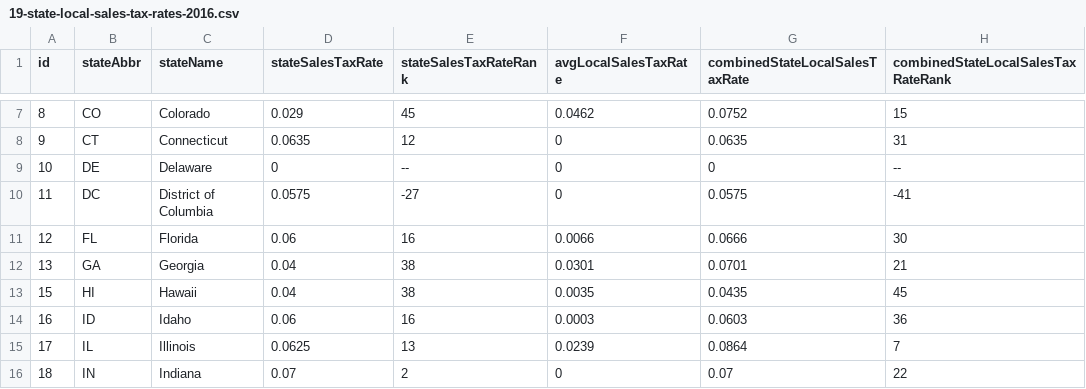
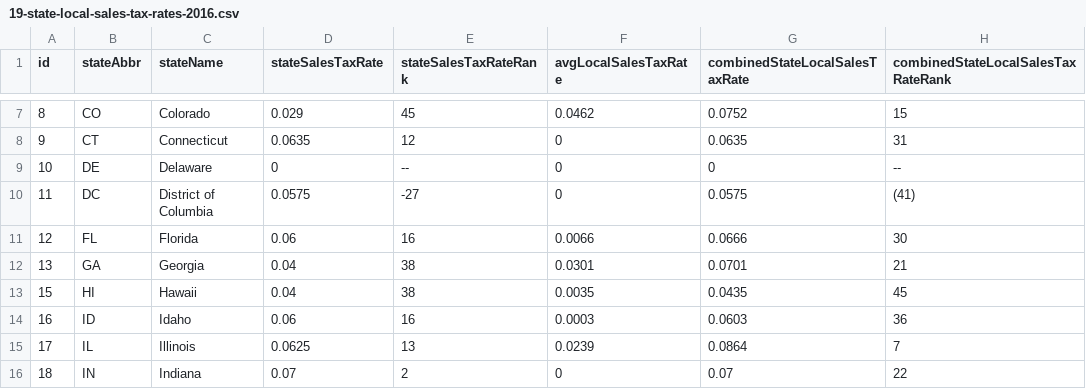
Before and after one commit to TaxFoundation/facts-and-figures, a CSV file: 19-state-local-sales-tax-rates-2016.csv, drawn as a sheet; only a part is shown, gaps mark what is left out.

Commit message:
Correct DC rank errors in tables 19, 25, 26

```diff
--- a/19-state-local-sales-tax-rates-2016.csv
+++ b/19-state-local-sales-tax-rates-2016.csv
@@ -9,3 +9,3 @@ id,stateAbbr,stateName,stateSalesTaxRate,stateSalesTaxRateRank,avgLocalSalesTaxR
 10,DE,Delaware,0,--,0,0,--
-11,DC,District of Columbia,0.0575,-27,0,0.0575,-41
+11,DC,District of Columbia,0.0575,-27,0,0.0575,(41)
 12,FL,Florida,0.06,16,0.0066,0.0666,30
```
Also changed, not shown: 25-state-spirits-excise-tax-rates-dollars-per-gallon-2016.csv, 26-state-wine-excise-tax-rates-dollars-per-gallon-2016.csv.
